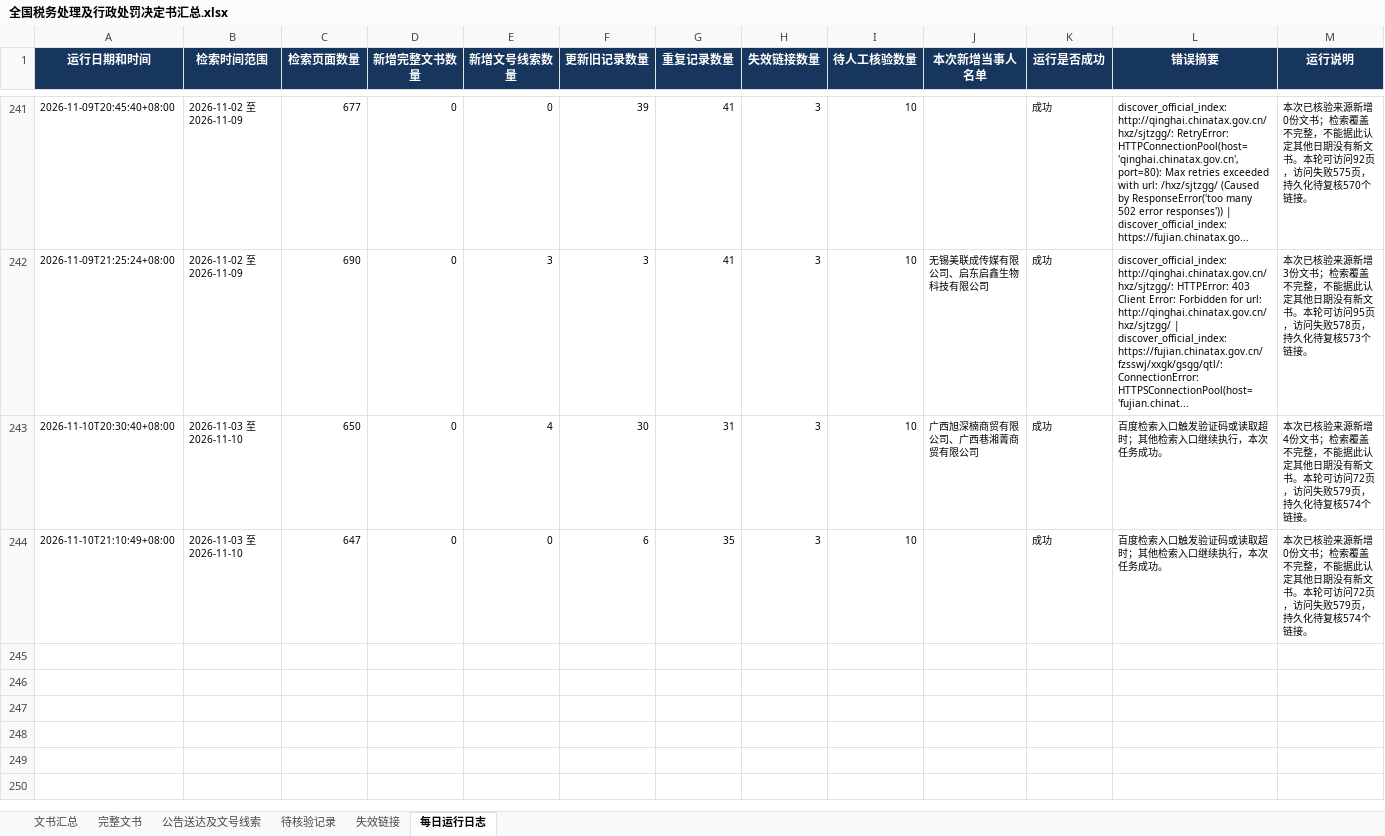
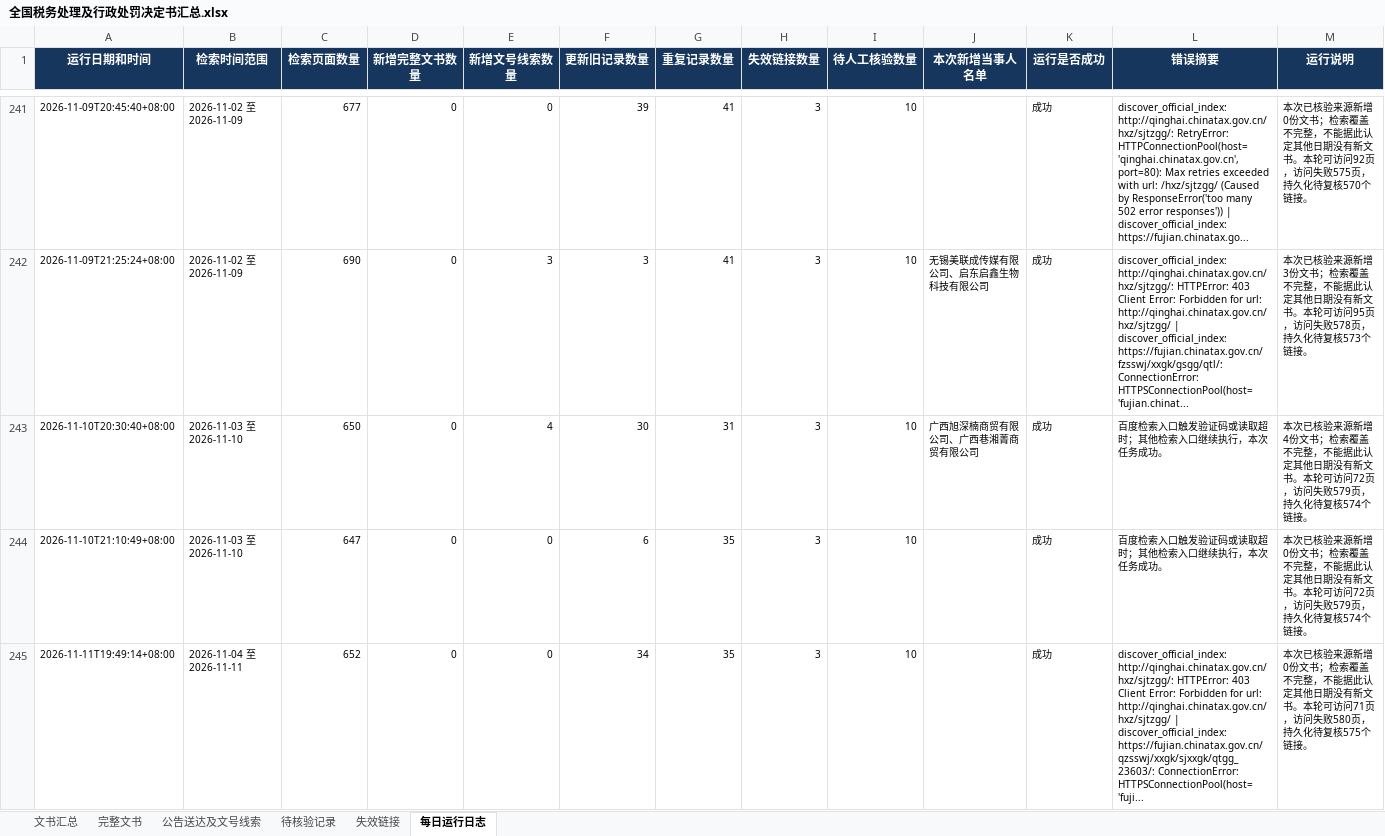
Before and after one commit to SakuraWu21/national-tax-decisions, an Excel workbook: data/全国税务处理及行政处罚决定书汇总.xlsx, sheet 每日运行日志, drawn as a sheet; only a part is shown, gaps mark what is left out; values as stored, in another font and other column widths than the file's, no borders; the diff names each change by its address in the sheet, - before the commit and + after, or states it on an @@ line.

```diff
--- a/data/全国税务处理及行政处罚决定书汇总.xlsx (sheet 每日运行日志)
+++ b/data/全国税务处理及行政处罚决定书汇总.xlsx (sheet 每日运行日志)
+row 245: 2026-11-11T19:49:14+08:00 | 2026-11-04 至 2026-11-11 | 652 | 0 | 0 | 34 | 35 | 3 | 10 |  | 成功 | discover_official_index: http://qinghai.chinatax.gov.cn/hxz/sjtzgg/: HTTPError: 403 Client Error: Forbidden for url: http://qinghai.chinatax.gov.cn/hxz/sjtzgg/ | discover_official_index: https://fujian.chinatax.gov.cn/qzsswj/xxgk/sjxxgk/qtgg_23603/: ConnectionError: HTTPSConnectionPool(host='fuji... | 本次已核验来源新增0份文书；检索覆盖不完整，不能据此认定其他日期没有新文书。本轮可访问71页，访问失败580页，持久化待复核575个链接。
```
Also changed, not shown: sheet 文书汇总, sheet 公告送达及文号线索, sheet 完整文书, sheet 失效链接, sheet 待核验记录, public/downloads/全国税务处理及行政处罚决定书汇总.xlsx, 8 other files.
